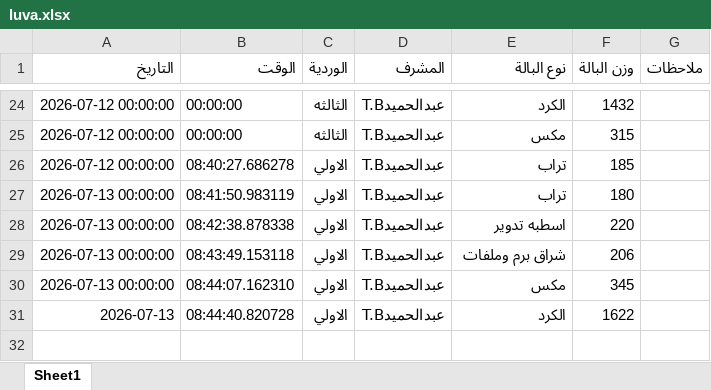
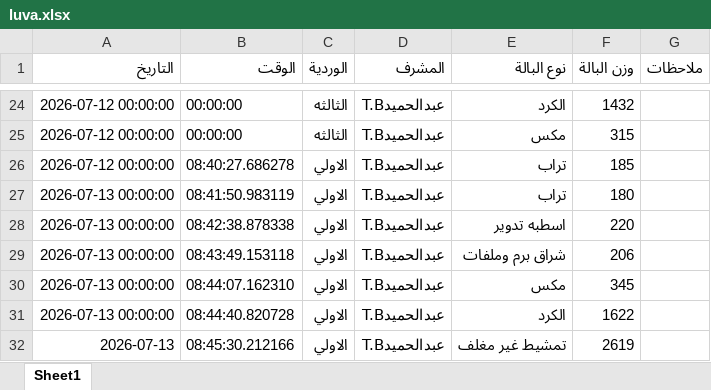
Before and after one commit to mahmedabdallh123/BELYARN, an Excel workbook: luva.xlsx, sheet Sheet1, drawn as a sheet; only a part is shown, gaps mark what is left out; values as stored, in another font and other column widths than the file's, no borders; the diff names each change by its address in the sheet, - before the commit and + after, or states it on an @@ line.

Commit message:
تحديث

```diff
--- a/luva.xlsx (sheet Sheet1)
+++ b/luva.xlsx (sheet Sheet1)
-A31 (التاريخ): 2026-07-13
+A31 (التاريخ): 2026-07-13 00:00:00
+row 32: 2026-07-13 | 08:45:30.212166 | الاولي | عبدالحميدT.B | تمشيط غير مغلف | 2619
```
